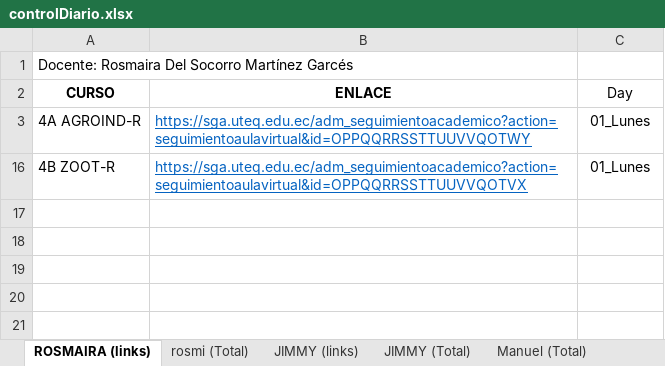
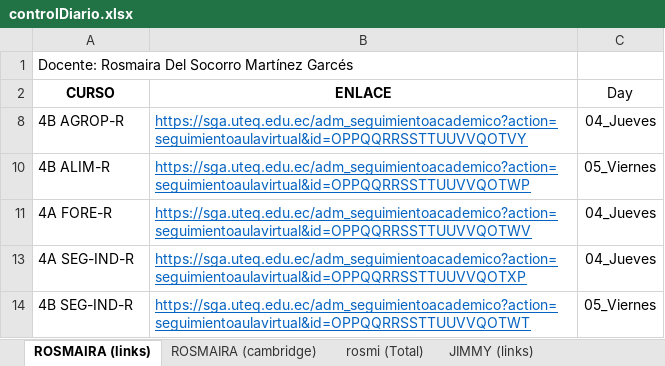
Before and after one commit to vanlarsen/coord_ingles_iv, an Excel workbook: controlDiario.xlsx, sheet ROSMAIRA (links), drawn as a sheet; values as stored, in another font and other column widths than the file's, no borders; removed rows and columns are numbered as before the commit, all else as after; the diff names each change by its address in the sheet, - before the commit and + after, or states it on an @@ line.

```diff
--- a/controlDiario.xlsx (sheet ROSMAIRA (links))
+++ b/controlDiario.xlsx (sheet ROSMAIRA (links))
+sheet tab: ROSMAIRA (cambridge)
@@ row 3 hidden: 4A AGROIND-R | https://sga.uteq.edu.ec/adm_seguimientoacademico?action=seguimientoaulavirtual&id=OPPQQRRSSTTUUVVQOTWY | 01_Lunes @@
@@ row 16 hidden: 4B ZOOT-R | https://sga.uteq.edu.ec/adm_seguimientoacademico?action=seguimientoaulavirtual&id=OPPQQRRSSTTUUVVQOTVX | 01_Lunes @@
@@ row 8 unhidden: 4B AGROP-R | https://sga.uteq.edu.ec/adm_seguimientoacademico?action=seguimientoaulavirtual&id=OPPQQRRSSTTUUVVQOTVY | 04_Jueves @@
@@ row 10 unhidden: 4B ALIM-R | https://sga.uteq.edu.ec/adm_seguimientoacademico?action=seguimientoaulavirtual&id=OPPQQRRSSTTUUVVQOTWP | 05_Viernes @@
@@ row 11 unhidden: 4A FORE-R | https://sga.uteq.edu.ec/adm_seguimientoacademico?action=seguimientoaulavirtual&id=OPPQQRRSSTTUUVVQOTWV | 04_Jueves @@
@@ row 13 unhidden: 4A SEG-IND-R | https://sga.uteq.edu.ec/adm_seguimientoacademico?action=seguimientoaulavirtual&id=OPPQQRRSSTTUUVVQOTXP | 04_Jueves @@
@@ row 14 unhidden: 4B SEG-IND-R | https://sga.uteq.edu.ec/adm_seguimientoacademico?action=seguimientoaulavirtual&id=OPPQQRRSSTTUUVVQOTWT | 05_Viernes @@
```
Also changed, not shown: sheet JIMMY (links), sheet Manuel (Total), sheet rosmi (Total), sheet JIMMY (Total), other sheet tabs, informeMensualJulio2022.xlsx.
